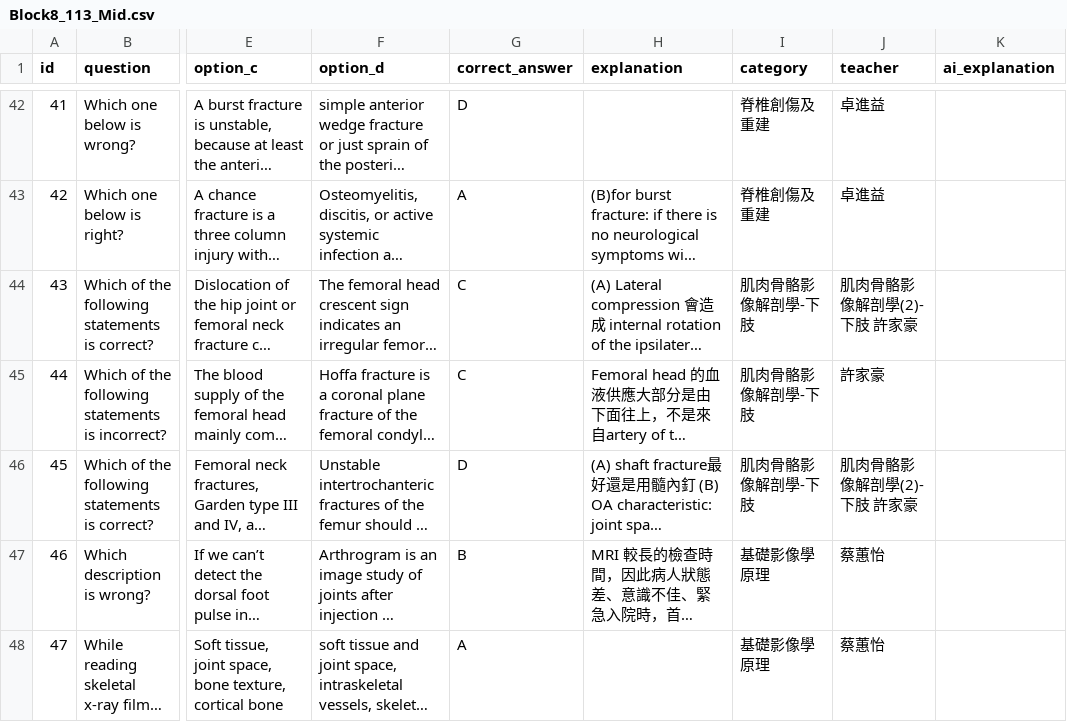
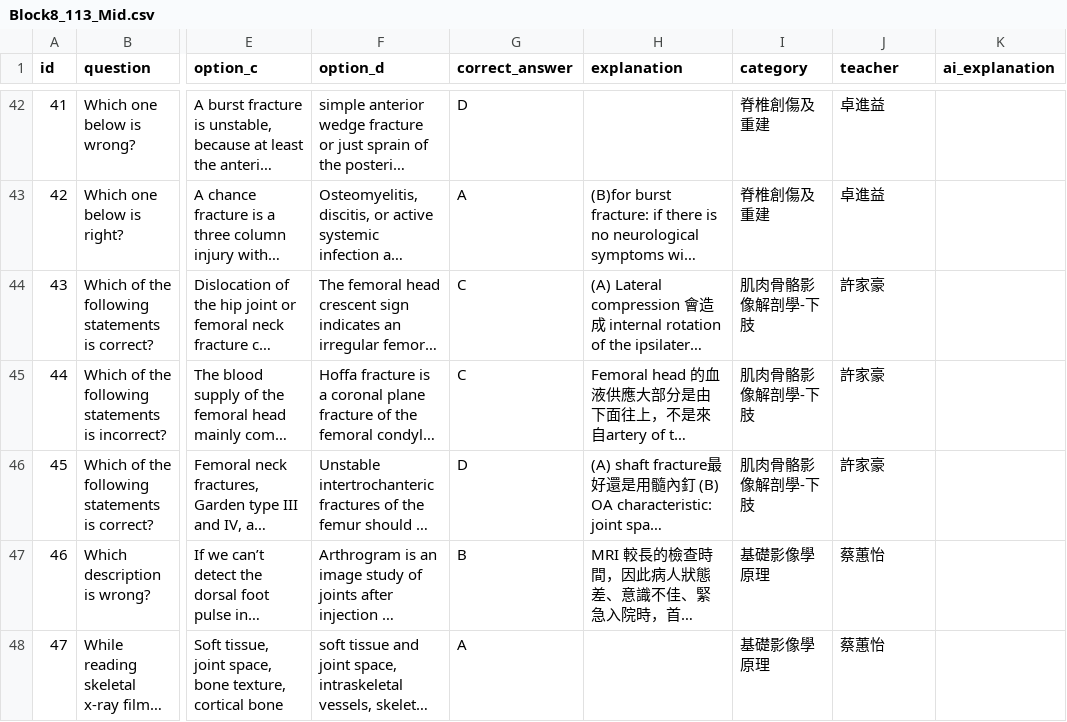
Before and after one commit to jimmy0922236561-cmd/my-quiz-website, a CSV file: quizzes/Block8_113_Mid.csv, drawn as a sheet; only a part is shown, gaps mark what is left out; long unchanged cells end in …; the diff names each change by its address in the sheet, - before the commit and + after, or states it on an @@ line.

Commit message:
quick update

```diff
--- a/quizzes/Block8_113_Mid.csv
+++ b/quizzes/Block8_113_Mid.csv
-J44 (teacher): 肌肉骨骼影像解剖學(2)-下肢 許家豪
+J44 (teacher): 許家豪
-J46 (teacher): 肌肉骨骼影像解剖學(2)-下肢 許家豪
+J46 (teacher): 許家豪
```
